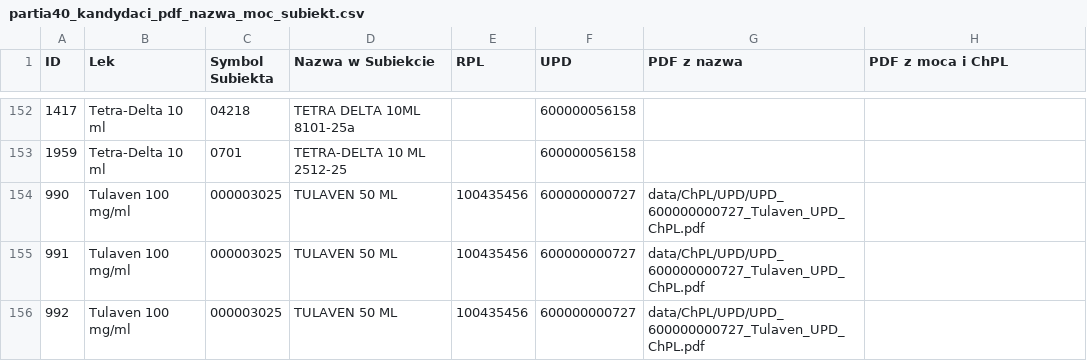
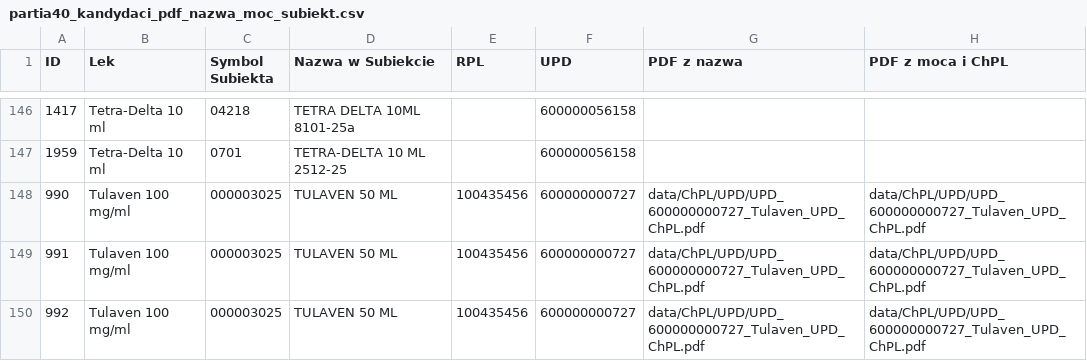
Before and after one commit to VViktorr/Karty-leczenia-zwierzat, a CSV file: data/audyt_brakujacych_pdf/partia40_kandydaci_pdf_nazwa_moc_subiekt.csv, drawn as a sheet; only a part is shown, gaps mark what is left out; the diff covers the shown part only.

```diff
--- a/data/audyt_brakujacych_pdf/partia40_kandydaci_pdf_nazwa_moc_subiekt.csv
+++ b/data/audyt_brakujacych_pdf/partia40_kandydaci_pdf_nazwa_moc_subiekt.csv
@@ -153,4 +147,4 @@
 1959;Tetra-Delta 10 ml;0701;TETRA-DELTA  10 ML 2512-25;;600000056158;;
-990;Tulaven 100 mg/ml;000003025;TULAVEN 50 ML;100435456;600000000727;data/ChPL/UPD/UPD_600000000727_Tulaven_UPD_ChPL.pdf;
-991;Tulaven 100 mg/ml;000003025;TULAVEN 50 ML;100435456;600000000727;data/ChPL/UPD/UPD_600000000727_Tulaven_UPD_ChPL.pdf;
-992;Tulaven 100 mg/ml;000003025;TULAVEN 50 ML;100435456;600000000727;data/ChPL/UPD/UPD_600000000727_Tulaven_UPD_ChPL.pdf;
+990;Tulaven 100 mg/ml;000003025;TULAVEN 50 ML;100435456;600000000727;data/ChPL/UPD/UPD_600000000727_Tulaven_UPD_ChPL.pdf;data/ChPL/UPD/UPD_600000000727_Tulaven_UPD_ChPL.pdf
+991;Tulaven 100 mg/ml;000003025;TULAVEN 50 ML;100435456;600000000727;data/ChPL/UPD/UPD_600000000727_Tulaven_UPD_ChPL.pdf;data/ChPL/UPD/UPD_600000000727_Tulaven_UPD_ChPL.pdf
+992;Tulaven 100 mg/ml;000003025;TULAVEN 50 ML;100435456;600000000727;data/ChPL/UPD/UPD_600000000727_Tulaven_UPD_ChPL.pdf;data/ChPL/UPD/UPD_600000000727_Tulaven_UPD_ChPL.pdf
```
Also changed, not shown: 6 removed rows and 18 edited cells elsewhere in this file, 2 other files.
